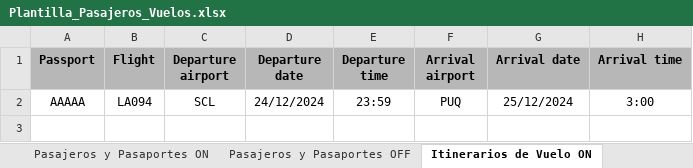
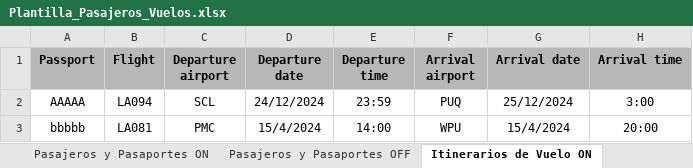
Before and after one commit to EstrellaV36/bd_shacketons, an Excel workbook: app/Plantilla_Pasajeros_Vuelos.xlsx, sheet Itinerarios de Vuelo ON, drawn as a sheet; values as stored, in another font and other column widths than the file's, no borders; charts and pictures and conditional formats not drawn; the diff names each change by its address in the sheet, - before the commit and + after, or states it on an @@ line.

```diff
--- a/app/Plantilla_Pasajeros_Vuelos.xlsx (sheet Itinerarios de Vuelo ON)
+++ b/app/Plantilla_Pasajeros_Vuelos.xlsx (sheet Itinerarios de Vuelo ON)
+row 3: bbbbb | LA081 | PMC | 15/4/2024 | 14:00 | WPU | 15/4/2024 | 20:00
```
Also changed, not shown: sheet Itinerarios de Vuelo OFF, sheet Pasajeros y Pasaportes ON, sheet Pasajeros y Pasaportes OFF, charts or pictures, 4 other files.
